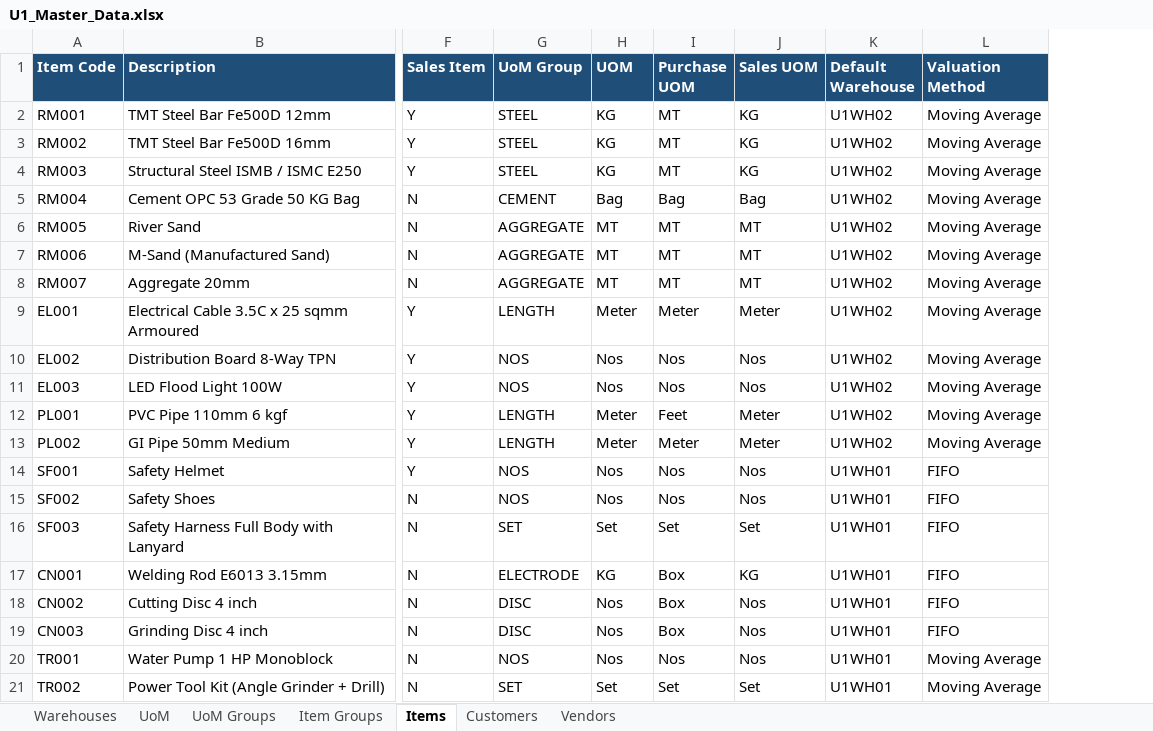
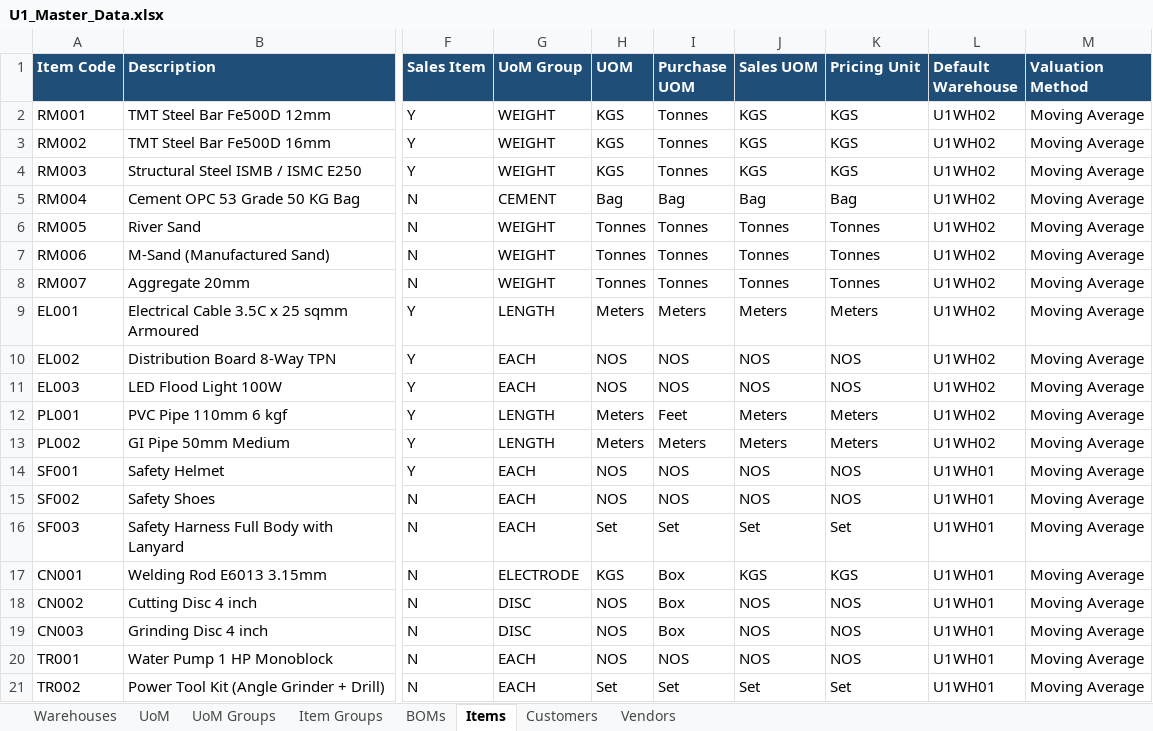
Before and after one commit to reetha-qltc/AKE-Database, an Excel workbook: data/u1_masters/U1_Master_Data.xlsx, sheet Items, drawn as a sheet; only a part is shown, gaps mark what is left out; values as stored, in another font and other column widths than the file's, no borders; addresses are those after the commit; the diff covers the shown part only; the diff names each change by its address in the sheet, - before the commit and + after, or states it on an @@ line.

```diff
--- a/data/u1_masters/U1_Master_Data.xlsx (sheet Items)
+++ b/data/u1_masters/U1_Master_Data.xlsx (sheet Items)
+sheet tab: BOMs
+column K (Pricing Unit), rows 2-21: KGS | KGS | KGS | Bag | Tonnes | Tonnes | Tonnes | Meters | NOS | NOS | Meters | Meters | NOS | NOS | Set | KGS | NOS | NOS | NOS | Set
-G2:G4 (UoM Group): STEEL
+G2:G4 (UoM Group): WEIGHT
-H2:H4 (UOM): KG
+H2:H4 (UOM): KGS
-I2:I4 (Purchase UOM): MT
+I2:I4 (Purchase UOM): Tonnes
-J2:J4 (Sales UOM): KG
+J2:J4 (Sales UOM): KGS
-G6:G8 (UoM Group): AGGREGATE
+G6:G8 (UoM Group): WEIGHT
-H6:H8 (UOM): MT
+H6:H8 (UOM): Tonnes
-I6:I8 (Purchase UOM): MT
+I6:I8 (Purchase UOM): Tonnes
-J6:J8 (Sales UOM): MT
+J6:J8 (Sales UOM): Tonnes
-H9 (UOM): Meter
+H9 (UOM): Meters
-I9 (Purchase UOM): Meter
+I9 (Purchase UOM): Meters
-J9 (Sales UOM): Meter
+J9 (Sales UOM): Meters
-G10:G11 (UoM Group): NOS
+G10:G11 (UoM Group): EACH
-H10:H11 (UOM): Nos
+H10:H11 (UOM): NOS
-I10:I11 (Purchase UOM): Nos
+I10:I11 (Purchase UOM): NOS
-J10:J11 (Sales UOM): Nos
+J10:J11 (Sales UOM): NOS
-H12:H13 (UOM): Meter
+H12:H13 (UOM): Meters
-J12:J13 (Sales UOM): Meter
+J12:J13 (Sales UOM): Meters
-I13 (Purchase UOM): Meter
+I13 (Purchase UOM): Meters
-G14:G15 (UoM Group): NOS
+G14:G15 (UoM Group): EACH
-H14:H15 (UOM): Nos
+H14:H15 (UOM): NOS
-I14:I15 (Purchase UOM): Nos
+I14:I15 (Purchase UOM): NOS
-J14:J15 (Sales UOM): Nos
+J14:J15 (Sales UOM): NOS
-M14:M19 (Valuation Method): FIFO
+M14:M19 (Valuation Method): Moving Average
-G16 (UoM Group): SET
+G16 (UoM Group): EACH
-H17 (UOM): KG
+H17 (UOM): KGS
-J17 (Sales UOM): KG
+J17 (Sales UOM): KGS
-H18:H20 (UOM): Nos
+H18:H20 (UOM): NOS
-J18:J20 (Sales UOM): Nos
+J18:J20 (Sales UOM): NOS
-G20 (UoM Group): NOS
+G20 (UoM Group): EACH
-I20 (Purchase UOM): Nos
+I20 (Purchase UOM): NOS
-G21 (UoM Group): SET
+G21 (UoM Group): EACH
```
Also changed, not shown: 18 added rows and 29 edited cells elsewhere in this sheet, sheet UoM Groups, sheet UoM, sheet Item Groups, 3 other files.
